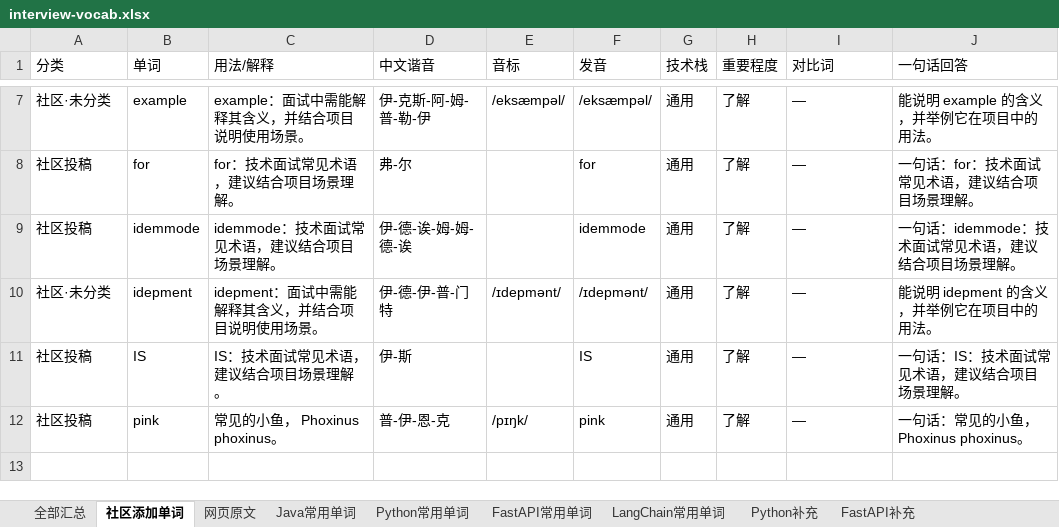
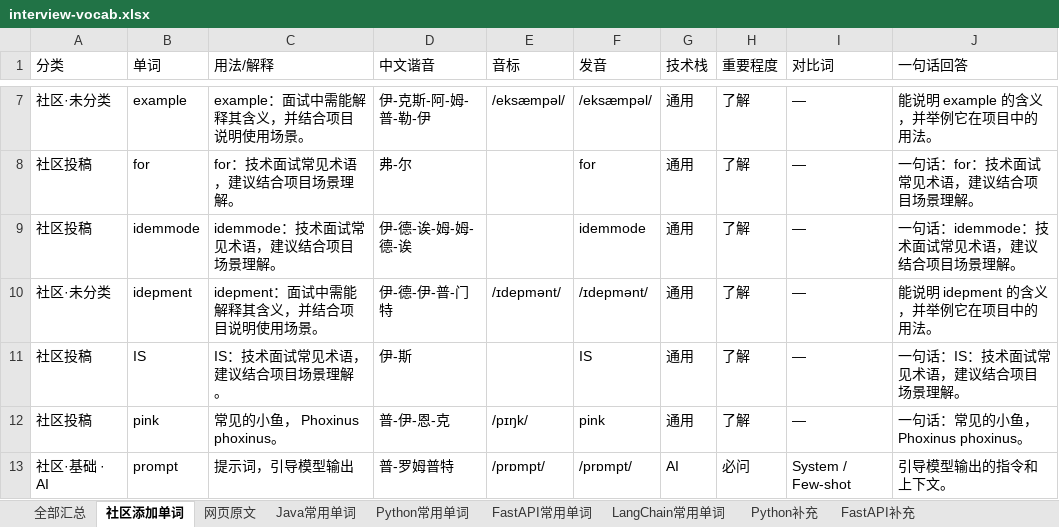
Before and after one commit to Tewelve-creator/twelve, an Excel workbook: docs/interview-vocab.xlsx, sheet 社区添加单词, drawn as a sheet; only a part is shown, gaps mark what is left out; values as stored, in another font and other column widths than the file's, no borders; the diff names each change by its address in the sheet, - before the commit and + after, or states it on an @@ line.

```diff
--- a/docs/interview-vocab.xlsx (sheet 社区添加单词)
+++ b/docs/interview-vocab.xlsx (sheet 社区添加单词)
+row 13: 社区·基础 · AI | prompt | 提示词，引导模型输出 | 普-罗姆普特 | /prɒmpt/ | /prɒmpt/ | AI | 必问 | System / Few-shot | 引导模型输出的指令和上下文。
```
Also changed, not shown: 面试常用单词_Java_Python_FastAPI_LangChain.xlsx, 1 other file.
